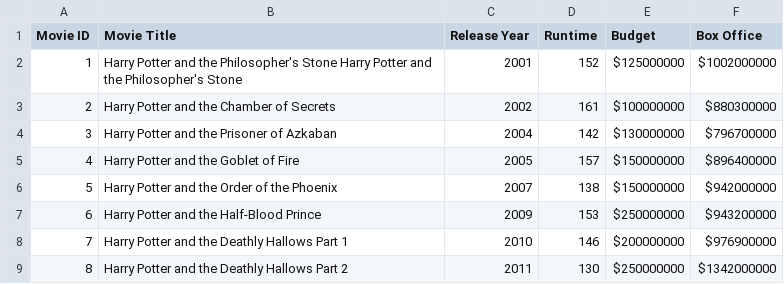
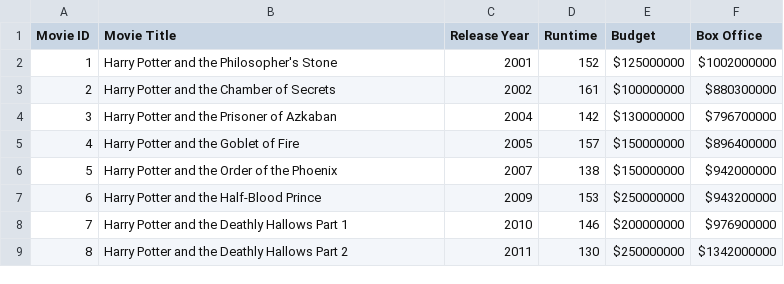
Before and after one commit to kanbang/fish_web, a CSV file: d3/Movies.csv, drawn as a sheet.

```diff
--- a/d3/Movies.csv
+++ b/d3/Movies.csv
@@ -1,3 +1,3 @@
 Movie ID,Movie Title,Release Year,Runtime,Budget,Box Office
-1,Harry Potter and the Philosopher's Stone Harry Potter and the Philosopher's Stone,2001,152,$125000000 ,$1002000000
+1,Harry Potter and the Philosopher's Stone,2001,152,$125000000 ,$1002000000
 2,Harry Potter and the Chamber of Secrets,2002,161,$100000000 ,$880300000
```
Also changed, not shown: 21 other files.
